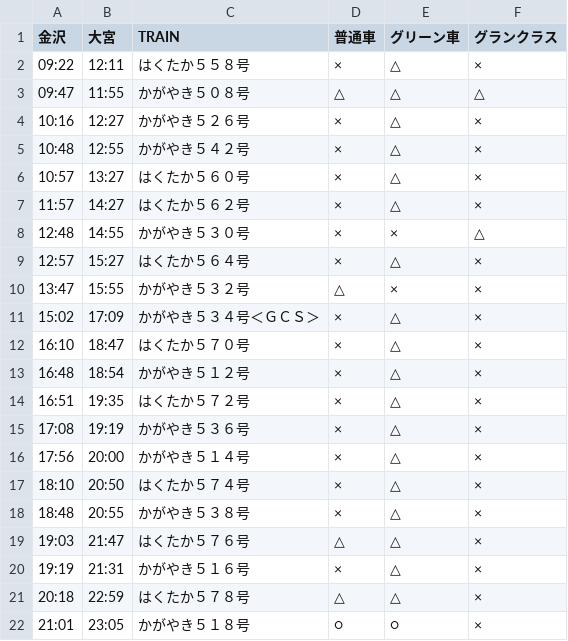
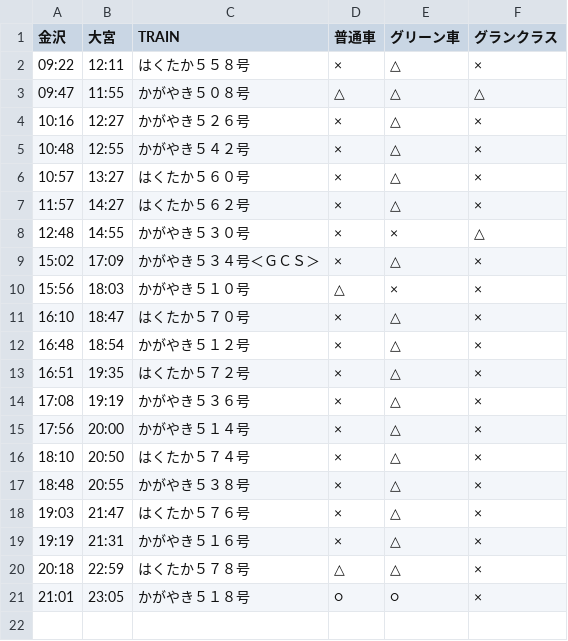
Before and after one commit to stockaitkenwaterman/DEPARTURES, a TSV file: 0102.tsv, drawn as a sheet.

Commit message:
no comment is good comment

```diff
--- a/0102.tsv
+++ b/0102.tsv
@@ -8,5 +8,4 @@
 12:48	14:55	かがやき５３０号	×	×	△
-12:57	15:27	はくたか５６４号	×	△	×
-13:47	15:55	かがやき５３２号	△	×	×
 15:02	17:09	かがやき５３４号＜ＧＣＳ＞	×	△	×
+15:56	18:03	かがやき５１０号	△	×	×
 16:10	18:47	はくたか５７０号	×	△	×
@@ -18,3 +17,3 @@
 18:48	20:55	かがやき５３８号	×	△	×
-19:03	21:47	はくたか５７６号	△	△	×
+19:03	21:47	はくたか５７６号	×	△	×
 19:19	21:31	かがやき５１６号	×	△	×
```
